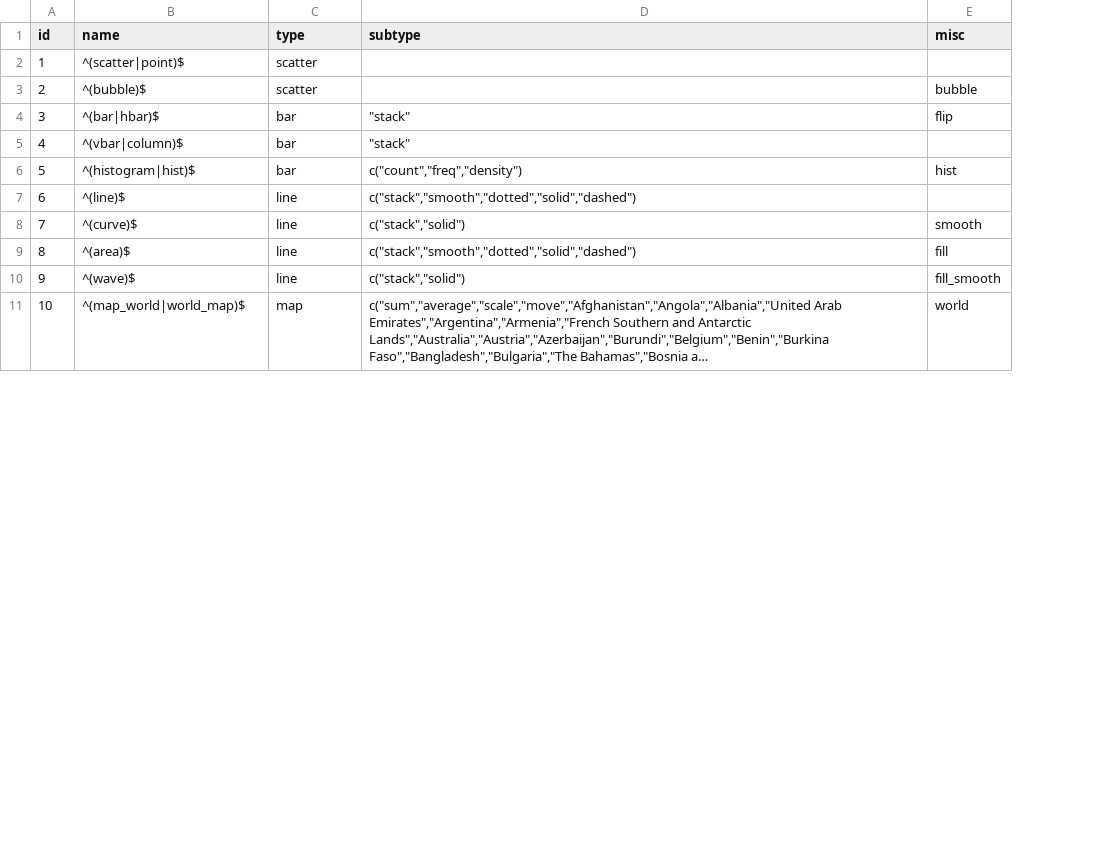
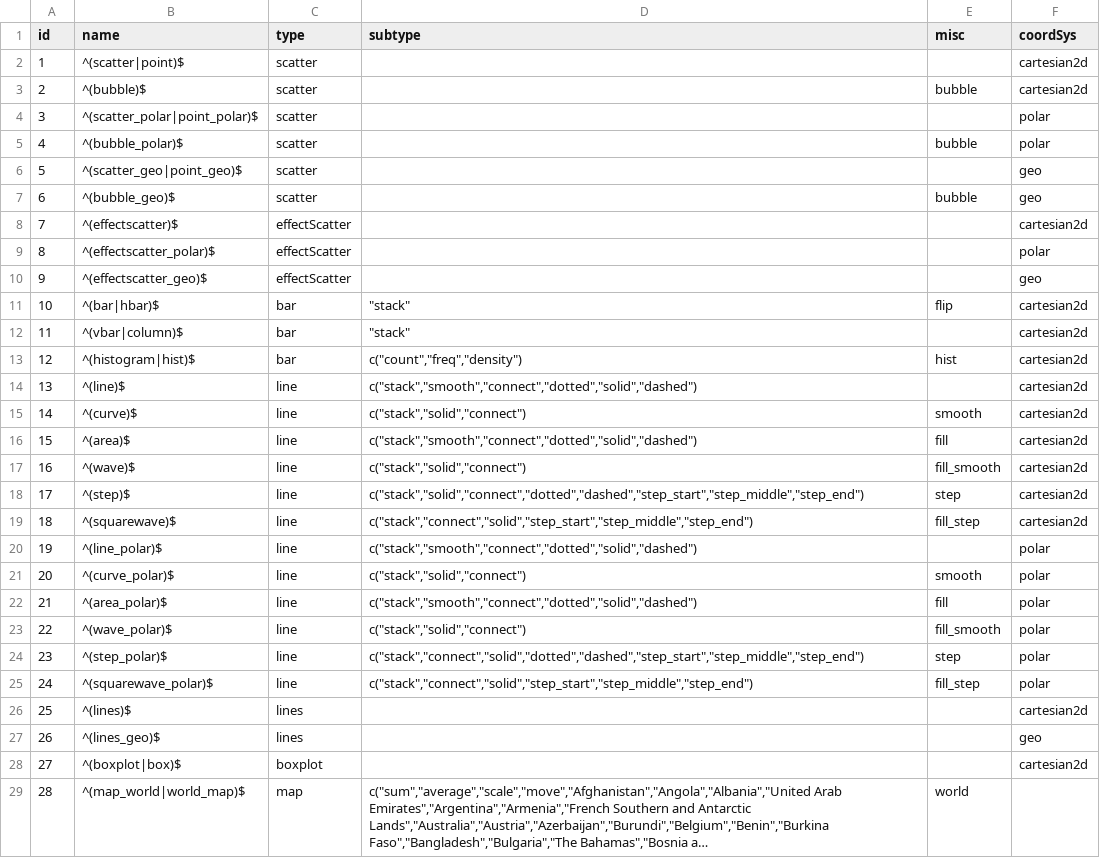
Before and after one commit to madlogos/recharts2, a CSV file: inst/validChartTypes.csv, drawn as a sheet; only a part is shown; long unchanged cells end in …; addresses are those after the commit; the diff covers the shown part only; the diff names each change by its address in the sheet, - before the commit and + after, or states it on an @@ line.

```diff
--- a/inst/validChartTypes.csv
+++ b/inst/validChartTypes.csv
+column F (coordSys), rows 2-3: cartesian2d | cartesian2d; rows 11-17: all cartesian2d
+row 4: 3 | ^(scatter_polar|point_polar)$ | scatter |  |  | polar
+row 5: 4 | ^(bubble_polar)$ | scatter |  | bubble | polar
+row 6: 5 | ^(scatter_geo|point_geo)$ | scatter |  |  | geo
+row 7: 6 | ^(bubble_geo)$ | scatter |  | bubble | geo
+row 8: 7 | ^(effectscatter)$ | effectScatter |  |  | cartesian2d
+row 9: 8 | ^(effectscatter_polar)$ | effectScatter |  |  | polar
+row 10: 9 | ^(effectscatter_geo)$ | effectScatter |  |  | geo
@@ column A (id) renumbered between rows 11 and 67 @@
-D14 (subtype): c("stack","smooth","dotted","solid","dashed")
+D14 (subtype): c("stack","smooth","connect","dotted","solid","dashed")
-D15 (subtype): c("stack","solid")
+D15 (subtype): c("stack","solid","connect")
-D16 (subtype): c("stack","smooth","dotted","solid","dashed")
+D16 (subtype): c("stack","smooth","connect","dotted","solid","dashed")
-D17 (subtype): c("stack","solid")
+D17 (subtype): c("stack","solid","connect")
+row 18: 17 | ^(step)$ | line | c("stack","solid","connect","dotted","dashed","step_start","step_middle","step_end") | step | cartesian2d
+row 19: 18 | ^(squarewave)$ | line | c("stack","connect","solid","step_start","step_middle","step_end") | fill_step | cartesian2d
+row 20: 19 | ^(line_polar)$ | line | c("stack","smooth","connect","dotted","solid","dashed") |  | polar
+row 21: 20 | ^(curve_polar)$ | line | c("stack","solid","connect") | smooth | polar
+row 22: 21 | ^(area_polar)$ | line | c("stack","smooth","connect","dotted","solid","dashed") | fill | polar
+row 23: 22 | ^(wave_polar)$ | line | c("stack","solid","connect") | fill_smooth | polar
+row 24: 23 | ^(step_polar)$ | line | c("stack","connect","solid","dotted","dashed","step_start","step_middle","step_end") | step | polar
+row 25: 24 | ^(squarewave_polar)$ | line | c("stack","connect","solid","step_start","step_middle","step_end") | fill_step | polar
+row 26: 25 | ^(lines)$ | lines |  |  | cartesian2d
+row 27: 26 | ^(lines_geo)$ | lines |  |  | geo
+row 28: 27 | ^(boxplot|box)$ | boxplot |  |  | cartesian2d
```
Also changed, not shown: 16 added rows and 9 edited cells elsewhere in this file, 1 other file.
